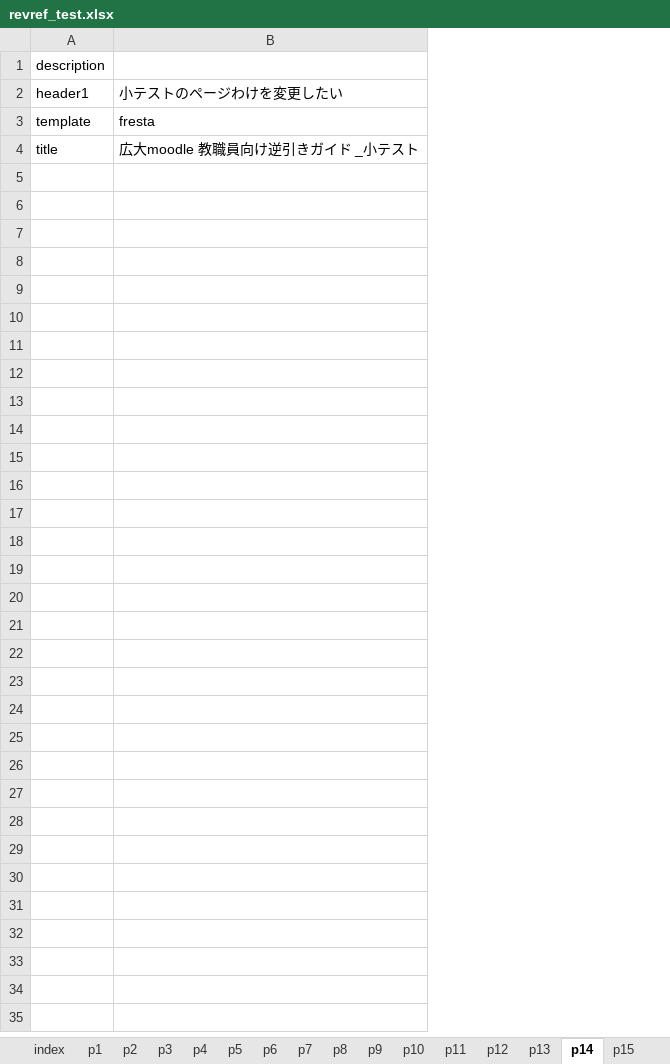
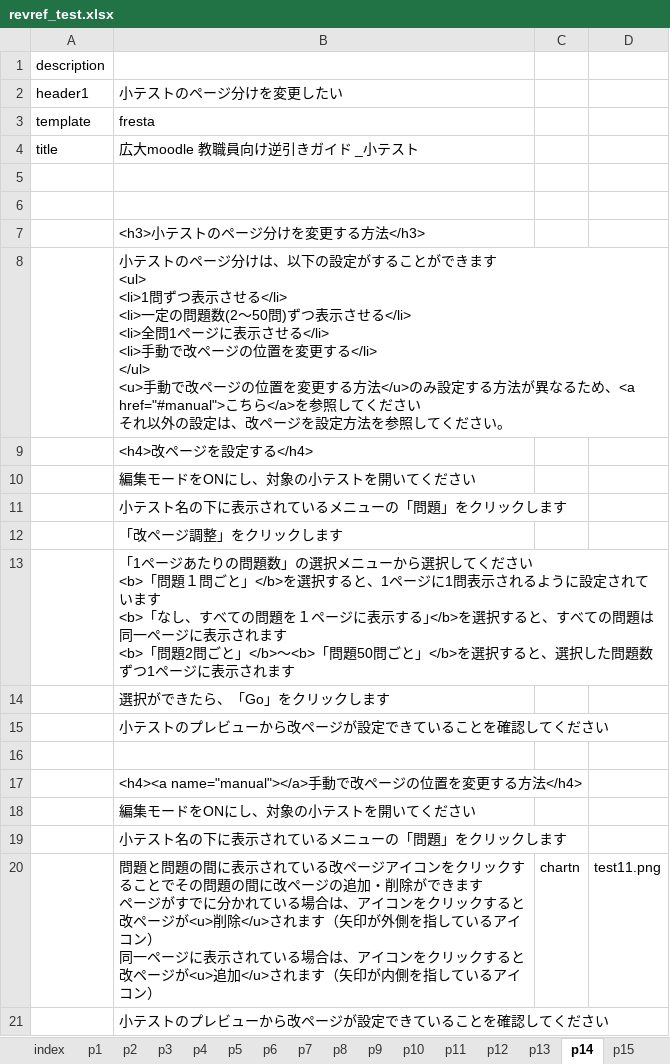
Before and after one commit to imc-lms-adm/support-vle-man, an Excel workbook: revref_test.xlsx, sheet p14, drawn as a sheet; values as stored, in another font and other column widths than the file's, no borders; removed rows and columns are numbered as before the commit, all else as after; ↵ is a line break in a cell; the diff names each change by its address in the sheet, - before the commit and + after, or states it on an @@ line.

```diff
--- a/revref_test.xlsx (sheet p14)
+++ b/revref_test.xlsx (sheet p14)
-column B, rows 2-4: 小テストのページわけを変更したい | fresta | 広大moodle 教職員向け逆引きガイド _小テスト
+column B, rows 2-4: 小テストのページ分けを変更したい | fresta | 広大moodle 教職員向け逆引きガイド _小テスト
+column C, empty
+column D, empty
+row 5: (empty)
+row 6: (empty)
+row 7:  | <h3>小テストのページ分けを変更する方法</h3>
+row 8:  | 小テストのページ分けは、以下の設定がすることができます ↵ <ul> ↵ <li>1問ずつ表示させる</li> ↵ <li>一定の問題数(2～50問)ずつ表示させる</li> ↵ <li>全問1ページに表示させる</li> ↵ <li>手動で改ページの位置を変更する</li> ↵ </ul> ↵ <u>手動で改ページの位置を変更する方法</u>のみ設定する方法が異なるため、<a href="#manual">こちら</a>を参照してください ↵ それ以外の設定は、改ページを設定方法を参照してください。
+row 9:  | <h4>改ページを設定する</h4>
+row 10:  | 編集モードをONにし、対象の小テストを開いてください
+row 11:  | 小テスト名の下に表示されているメニューの「問題」をクリックします
+row 12:  | 「改ページ調整」をクリックします
+row 13:  | 「1ページあたりの問題数」の選択メニューから選択してください ↵ <b>「問題１問ごと」</b>を選択すると、1ページに1問表示されるように設定されています ↵ <b>「なし、すべての問題を１ページに表示する｣</b>を選択すると、すべての問題は同一ページに表示されます ↵ <b>「問題2問ごと」</b>～<b>「問題50問ごと」</b>を選択すると、選択した問題数ずつ1ページに表示されます
+row 14:  | 選択ができたら、「Go」をクリックします
+row 15:  | 小テストのプレビューから改ページが設定できていることを確認してください
+row 16: (empty)
+row 17:  | <h4><a name="manual"></a>手動で改ページの位置を変更する方法</h4>
+row 18:  | 編集モードをONにし、対象の小テストを開いてください
+row 19:  | 小テスト名の下に表示されているメニューの「問題」をクリックします
+row 20:  | 問題と問題の間に表示されている改ページアイコンをクリックすることでその問題の間に改ページの追加・削除ができます ↵ ページがすでに分かれている場合は、アイコンをクリックすると改ページが<u>削除</u>されます（矢印が外側を指しているアイコン） ↵ 同一ページに表示されている場合は、アイコンをクリックすると改ページが<u>追加</u>されます（矢印が内側を指しているアイコン） | chartn | test11.png
+row 21:  | 小テストのプレビューから改ページが設定できていることを確認してください
```
Also changed, not shown: sheet p16, sheet p22, sheet p17, sheet p6, sheet p7, sheet p13.
